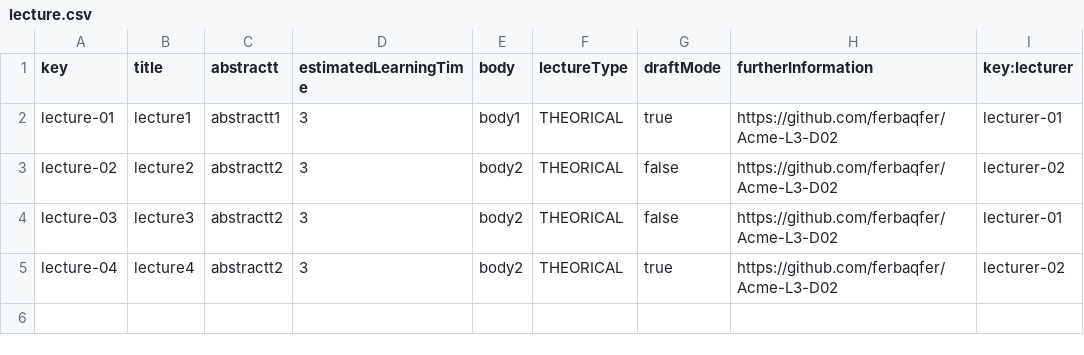
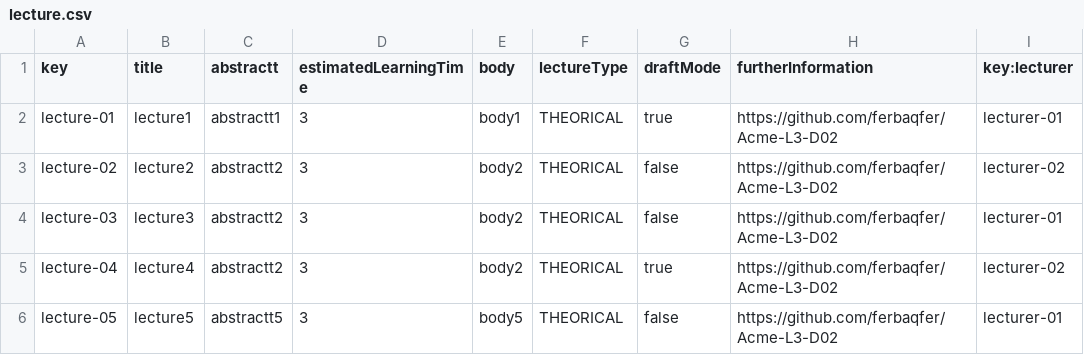
Before and after one commit to PabloPinMat/Acme--C2.03.03, a CSV file: src/main/webapp/WEB-INF/resources/sample-data/lecture.csv, drawn as a sheet.

Commit message:
Lecturer Dashboard added

```diff
--- a/src/main/webapp/WEB-INF/resources/sample-data/lecture.csv
+++ b/src/main/webapp/WEB-INF/resources/sample-data/lecture.csv
@@ -5 +5,2 @@ lecture-03,lecture3,abstractt2,3,body2,THEORICAL,false,https://github.com/ferbaq
 lecture-04,lecture4,abstractt2,3,body2,THEORICAL,true,https://github.com/ferbaqfer/Acme-L3-D02,lecturer-02
+lecture-05,lecture5,abstractt5,3,body5,THEORICAL,false,https://github.com/ferbaqfer/Acme-L3-D02,lecturer-01
```
Also changed, not shown: src/main/webapp/WEB-INF/resources/sample-data/course.csv, 34 other files.
